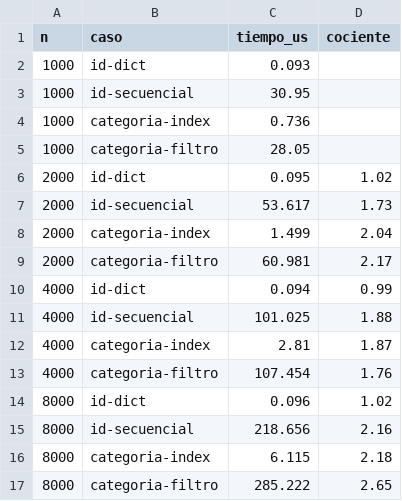
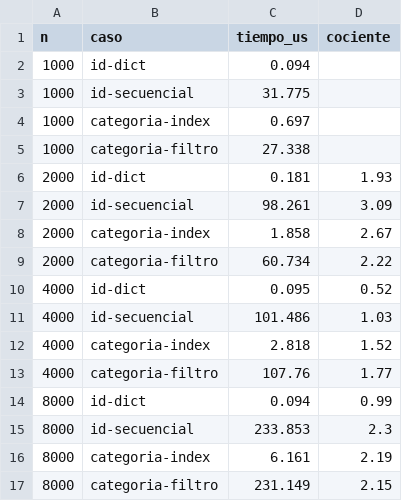
Before and after one commit to giuliannadr/aed-eval1, a CSV file: resultados/5_indice_vs_recorrido.csv, drawn as a sheet.

```diff
--- a/resultados/5_indice_vs_recorrido.csv
+++ b/resultados/5_indice_vs_recorrido.csv
@@ -1,17 +1,17 @@
 n,caso,tiempo_us,cociente
-1000,id-dict,0.093,
-1000,id-secuencial,30.95,
-1000,categoria-index,0.736,
-1000,categoria-filtro,28.05,
-2000,id-dict,0.095,1.02
-2000,id-secuencial,53.617,1.73
-2000,categoria-index,1.499,2.04
-2000,categoria-filtro,60.981,2.17
-4000,id-dict,0.094,0.99
-4000,id-secuencial,101.025,1.88
-4000,categoria-index,2.81,1.87
-4000,categoria-filtro,107.454,1.76
-8000,id-dict,0.096,1.02
-8000,id-secuencial,218.656,2.16
-8000,categoria-index,6.115,2.18
-8000,categoria-filtro,285.222,2.65
+1000,id-dict,0.094,
+1000,id-secuencial,31.775,
+1000,categoria-index,0.697,
+1000,categoria-filtro,27.338,
+2000,id-dict,0.181,1.93
+2000,id-secuencial,98.261,3.09
+2000,categoria-index,1.858,2.67
+2000,categoria-filtro,60.734,2.22
+4000,id-dict,0.095,0.52
+4000,id-secuencial,101.486,1.03
+4000,categoria-index,2.818,1.52
+4000,categoria-filtro,107.76,1.77
+8000,id-dict,0.094,0.99
+8000,id-secuencial,233.853,2.3
+8000,categoria-index,6.161,2.19
+8000,categoria-filtro,231.149,2.15
```
Also changed, not shown: resultados/1_busqueda.csv, resultados/2_ordenamiento.csv, 6 other files.
